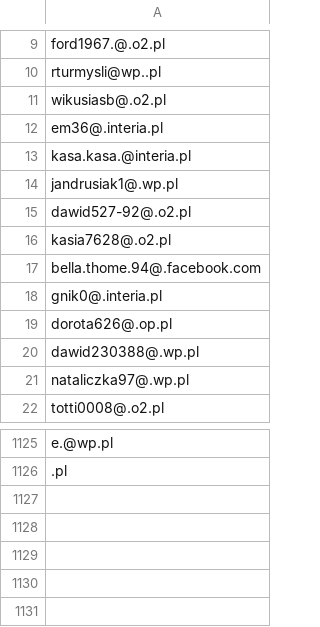
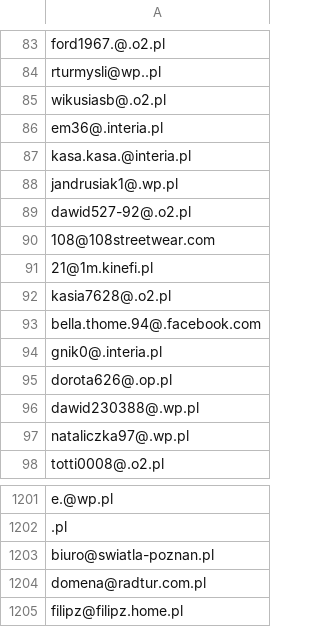
Before and after one commit to adriansokolowski/SymfonyConsoleEmailValidator, a CSV file: invalidemails.csv, drawn as a sheet; only a part is shown, gaps mark what is left out; the diff covers the shown part only; the diff names each change by its address in the sheet, - before the commit and + after, or states it on an @@ line.

```diff
--- a/invalidemails.csv
+++ b/invalidemails.csv
+row 90: 108@108streetwear.com
+row 91: 21@1m.kinefi.pl
+row 1203: biuro@swiatla-poznan.pl
+row 1204: domena@radtur.com.pl
+row 1205: filipz@filipz.home.pl
```
Also changed, not shown: 74 added rows elsewhere in this file, 2 other files.
